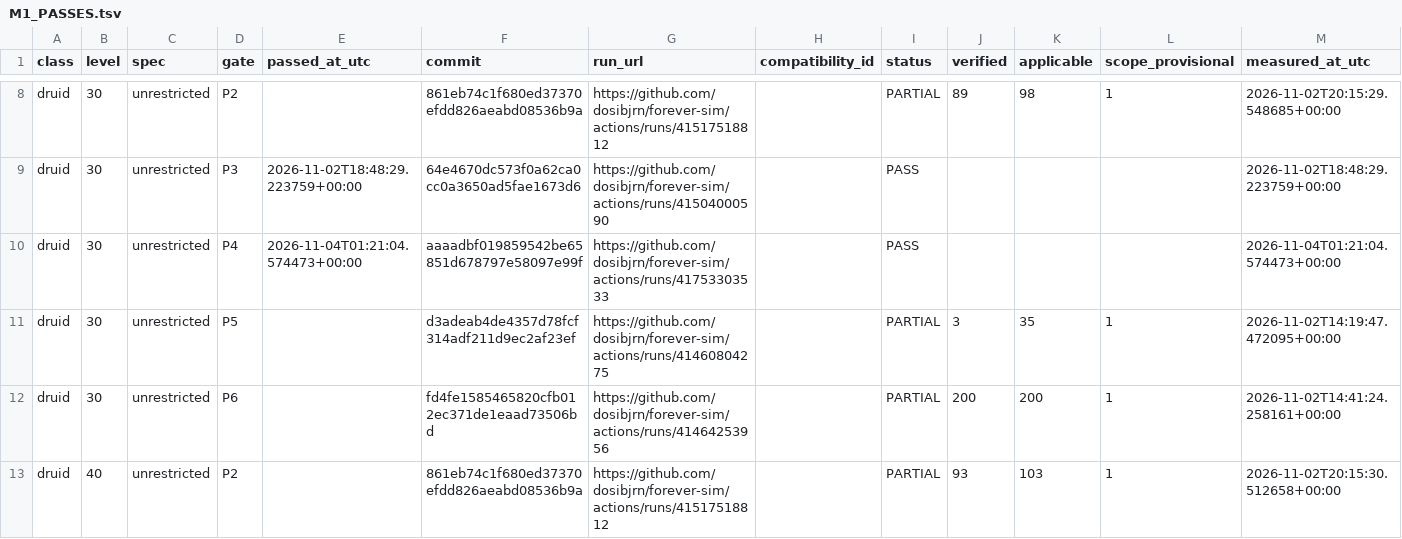
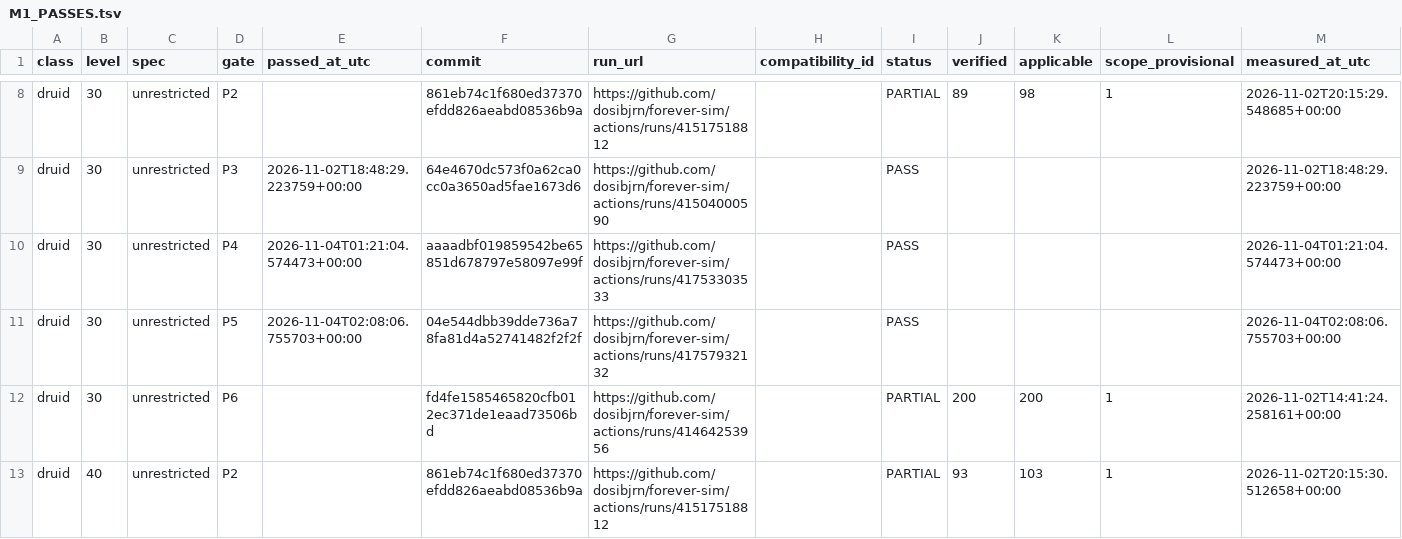
Before and after one commit to dosibjrn/forever-sim, a TSV file: docs/planning/M1_PASSES.tsv, drawn as a sheet; only a part is shown, gaps mark what is left out.

```diff
--- a/docs/planning/M1_PASSES.tsv
+++ b/docs/planning/M1_PASSES.tsv
@@ -10,3 +10,3 @@ druid	30	unrestricted	P3	2026-11-02T18:48:29.223759+00:00	64e4670dc573f0a62ca0cc
 druid	30	unrestricted	P4	2026-11-04T01:21:04.574473+00:00	aaaadbf019859542be65851d678797e58097e99f	https://github.com/dosibjrn/forever-sim/actions/runs/41753303533		PASS				2026-11-04T01:21:04.574473+00:00
-druid	30	unrestricted	P5		d3adeab4de4357d78fcf314adf211d9ec2af23ef	https://github.com/dosibjrn/forever-sim/actions/runs/41460804275		PARTIAL	3	35	1	2026-11-02T14:19:47.472095+00:00
+druid	30	unrestricted	P5	2026-11-04T02:08:06.755703+00:00	04e544dbb39dde736a78fa81d4a52741482f2f2f	https://github.com/dosibjrn/forever-sim/actions/runs/41757932132		PASS				2026-11-04T02:08:06.755703+00:00
 druid	30	unrestricted	P6		fd4fe1585465820cfb012ec371de1eaad73506bd	https://github.com/dosibjrn/forever-sim/actions/runs/41464253956		PARTIAL	200	200	1	2026-11-02T14:41:24.258161+00:00
```
Also changed, not shown: 1 other file.
